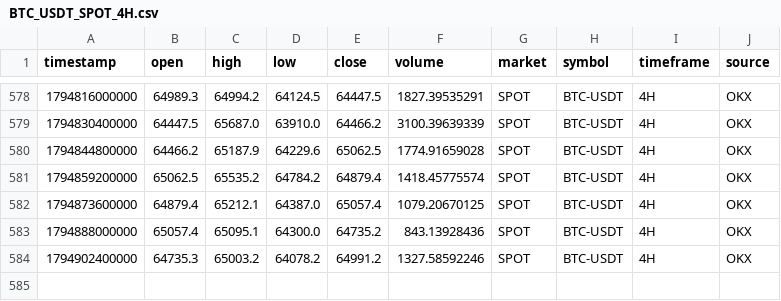
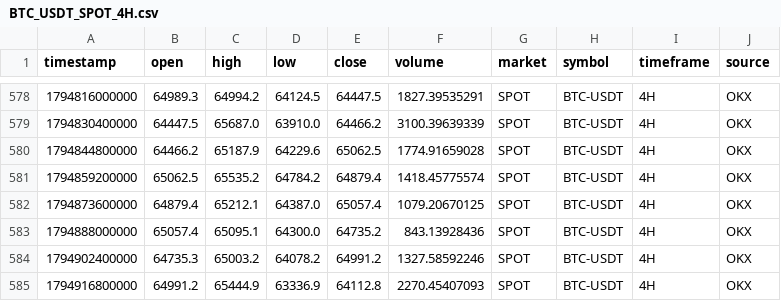
Before and after one commit to rashidhorri23-gif/ai-crypto-trading_system, a CSV file: Data/Archive/BTC_USDT_SPOT_4H.csv, drawn as a sheet; only a part is shown, gaps mark what is left out.

```diff
--- a/Data/Archive/BTC_USDT_SPOT_4H.csv
+++ b/Data/Archive/BTC_USDT_SPOT_4H.csv
@@ -584 +584,2 @@ timestamp,open,high,low,close,volume,market,symbol,timeframe,source
 1794902400000,64735.3,65003.2,64078.2,64991.2,1327.58592246,SPOT,BTC-USDT,4H,OKX
+1794916800000,64991.2,65444.9,63336.9,64112.8,2270.45407093,SPOT,BTC-USDT,4H,OKX
```
